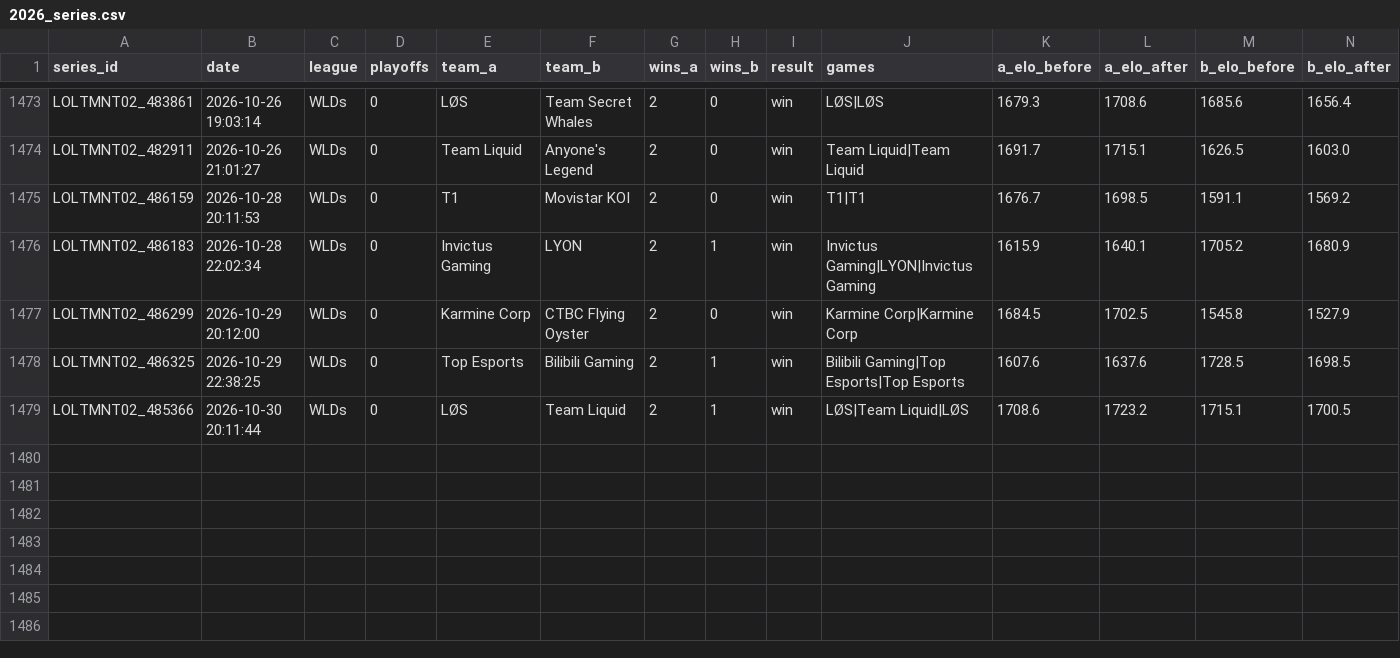
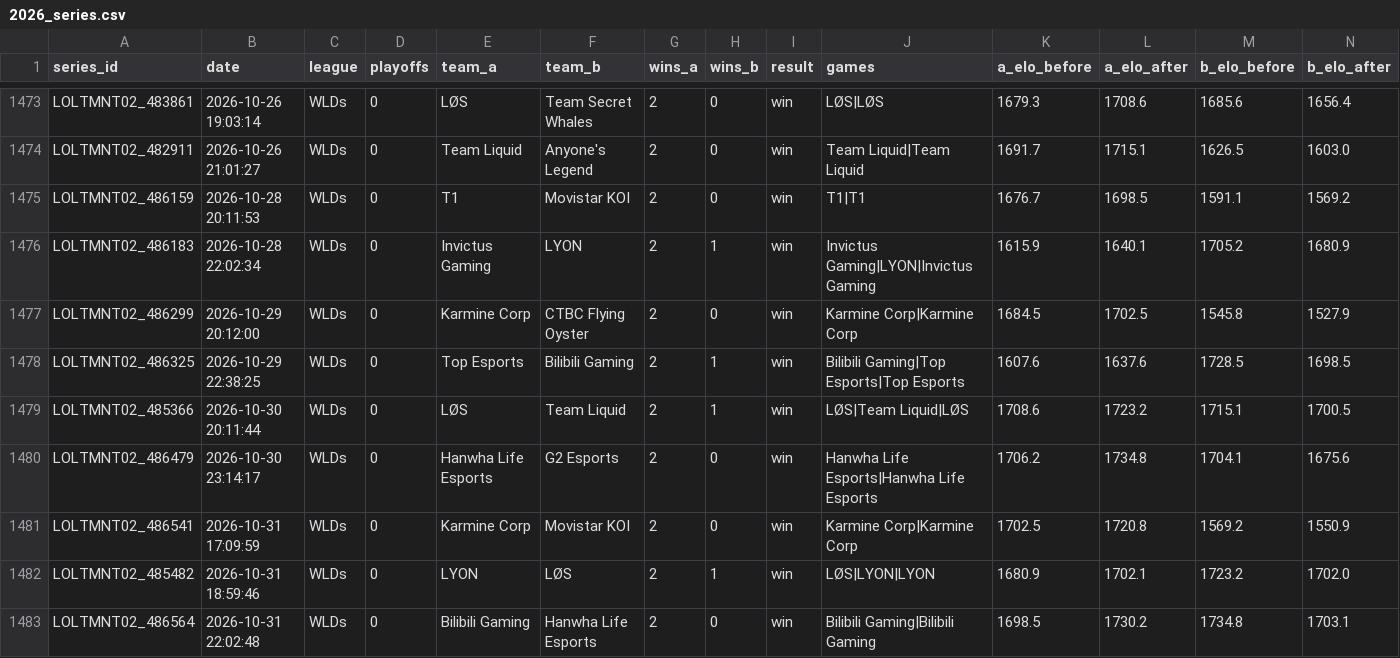
Before and after one commit to zackaids/league-predictor, a CSV file: data/processed/2026_series.csv, drawn as a sheet; only a part is shown, gaps mark what is left out; rows hold the shown columns only; the diff names each change by its address in the sheet, - before the commit and + after, or states it on an @@ line.

```diff
--- a/data/processed/2026_series.csv
+++ b/data/processed/2026_series.csv
+row 1480: LOLTMNT02_486479 | 2026-10-30 23:14:17 | WLDs | 0 | Hanwha Life Esports | G2 Esports | 2 | 0 | win | Hanwha Life Esports|Hanwha Life Esports | 1706.2 | 1734.8 | 1704.1 | 1675.6
+row 1481: LOLTMNT02_486541 | 2026-10-31 17:09:59 | WLDs | 0 | Karmine Corp | Movistar KOI | 2 | 0 | win | Karmine Corp|Karmine Corp | 1702.5 | 1720.8 | 1569.2 | 1550.9
+row 1482: LOLTMNT02_485482 | 2026-10-31 18:59:46 | WLDs | 0 | LYON | LØS | 2 | 1 | win | LØS|LYON|LYON | 1680.9 | 1702.1 | 1723.2 | 1702.0
+row 1483: LOLTMNT02_486564 | 2026-10-31 22:02:48 | WLDs | 0 | Bilibili Gaming | Hanwha Life Esports | 2 | 0 | win | Bilibili Gaming|Bilibili Gaming | 1698.5 | 1730.2 | 1734.8 | 1703.1
```
Also changed, not shown: data/processed/2026_calibrated_ratings.csv, data/processed/2026_playin_field.csv, 10 other files.
